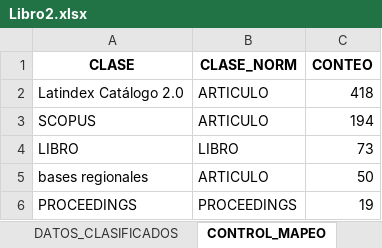
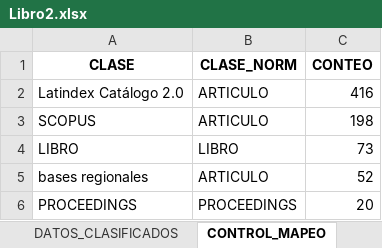
Before and after one commit to maguirre2017/ipa, an Excel workbook: Libro2.xlsx, sheet CONTROL_MAPEO, drawn as a sheet; values as stored, in another font and other column widths than the file's, no borders; the diff names each change by its address in the sheet, - before the commit and + after, or states it on an @@ line.

```diff
--- a/Libro2.xlsx (sheet CONTROL_MAPEO)
+++ b/Libro2.xlsx (sheet CONTROL_MAPEO)
-C2 (CONTEO): 418
+C2 (CONTEO): 416
-C3 (CONTEO): 194
+C3 (CONTEO): 198
-C5 (CONTEO): 50
+C5 (CONTEO): 52
-C6 (CONTEO): 19
+C6 (CONTEO): 20
```
Also changed, not shown: sheet DATOS_CLASIFICADOS, sheet RES_INDEXACION, sheet RES_CUARTIL, sheet RES_CLASE_NORM.
